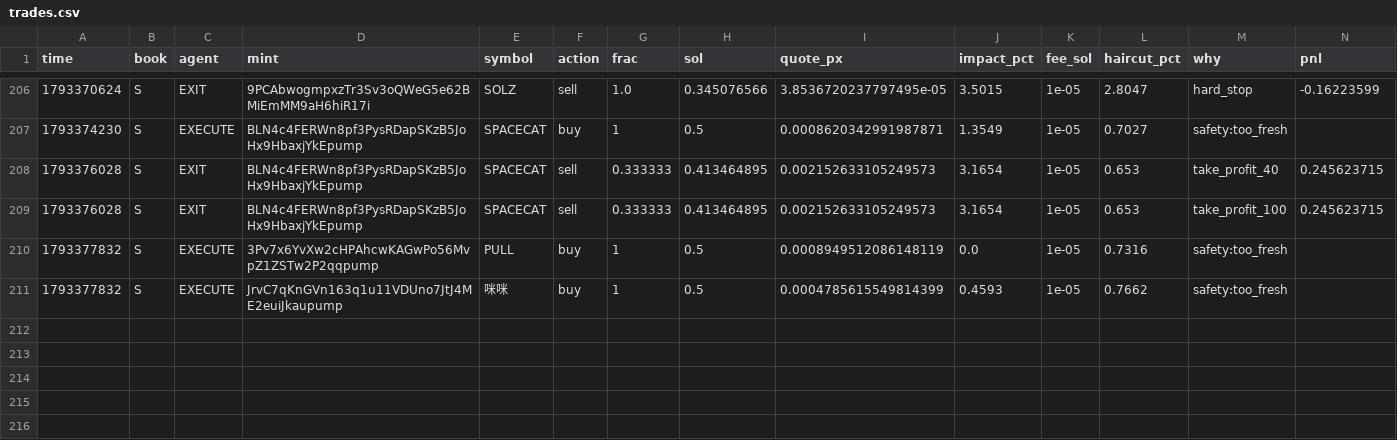
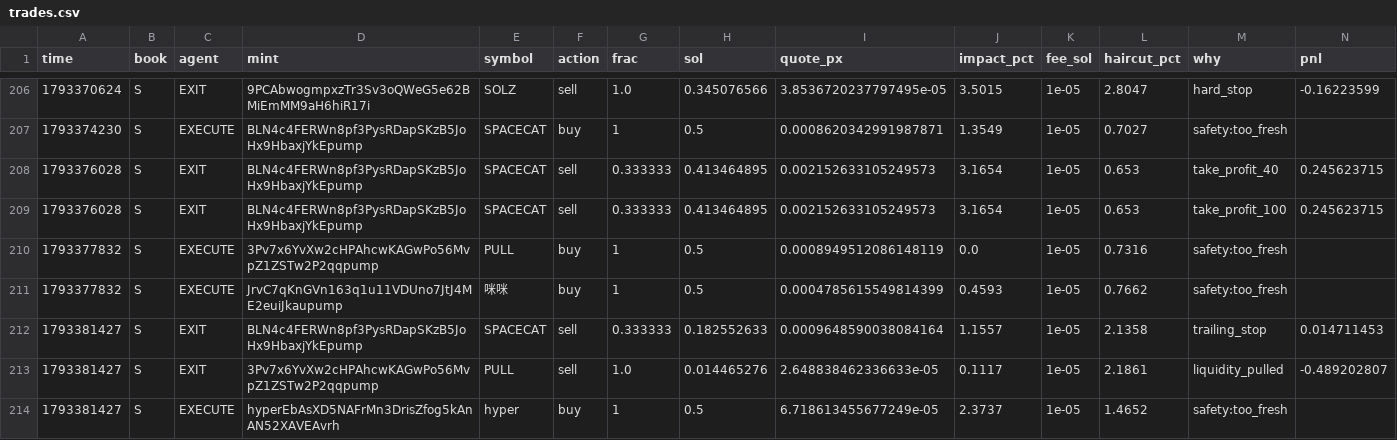
Before and after one commit to Zirqo-Dev/sightline, a CSV file: solana-desk/trades.csv, drawn as a sheet; only a part is shown, gaps mark what is left out; rows hold the shown columns only; the diff names each change by its address in the sheet, - before the commit and + after, or states it on an @@ line.

```diff
--- a/solana-desk/trades.csv
+++ b/solana-desk/trades.csv
+row 212: 1793381427 | S | EXIT | BLN4c4FERWn8pf3PysRDapSKzB5JoHx9HbaxjYkEpump | SPACECAT | sell | 0.333333 | 0.182552633 | 0.0009648590038084164 | 1.1557 | 1e-05 | 2.1358 | trailing_stop | 0.014711453
+row 213: 1793381427 | S | EXIT | 3Pv7x6YvXw2cHPAhcwKAGwPo56MvpZ1ZSTw2P2qqpump | PULL | sell | 1.0 | 0.014465276 | 2.648838462336633e-05 | 0.1117 | 1e-05 | 2.1861 | liquidity_pulled | -0.489202807
+row 214: 1793381427 | S | EXECUTE | hyperEbAsXD5NAFrMn3DrisZfog5kAnAN52XAVEAvrh | hyper | buy | 1 | 0.5 | 6.718613455677249e-05 | 2.3737 | 1e-05 | 1.4652 | safety:too_fresh
```
Also changed, not shown: solana-desk/tasks.csv, 5 other files.
